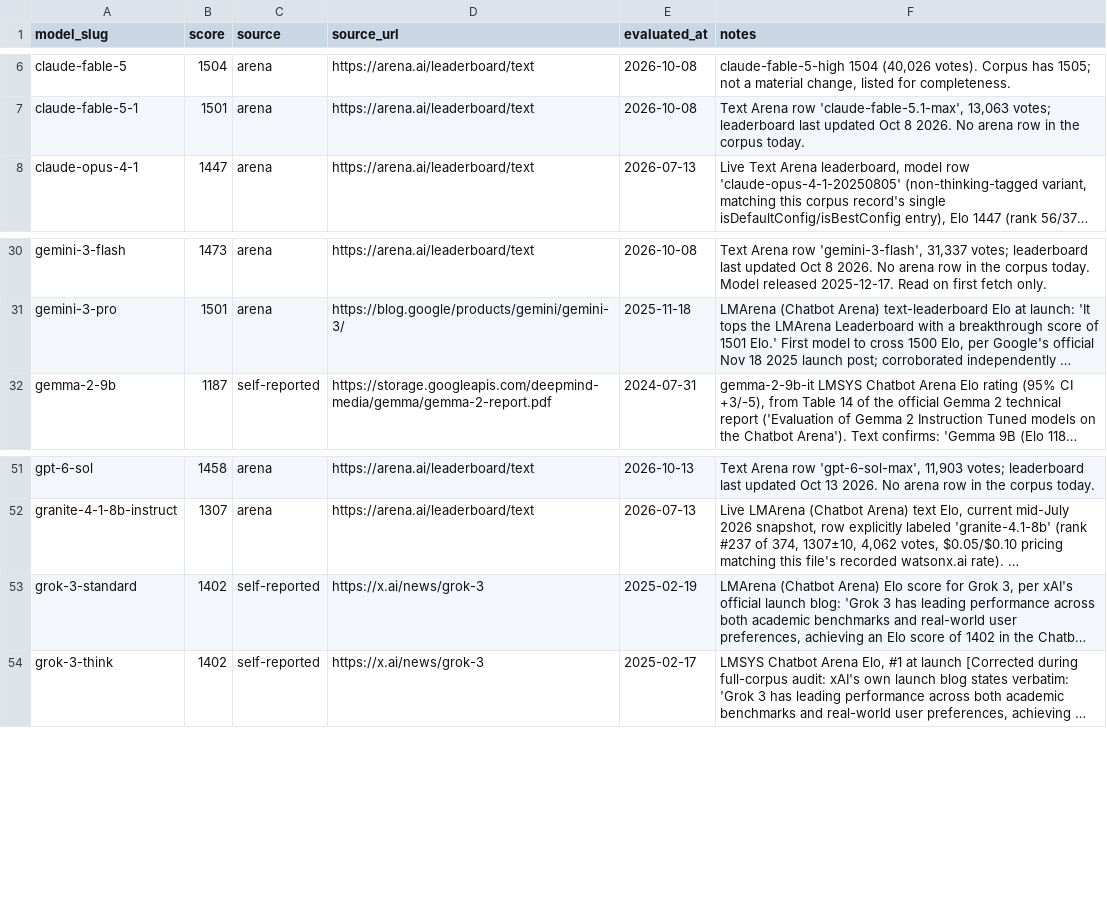
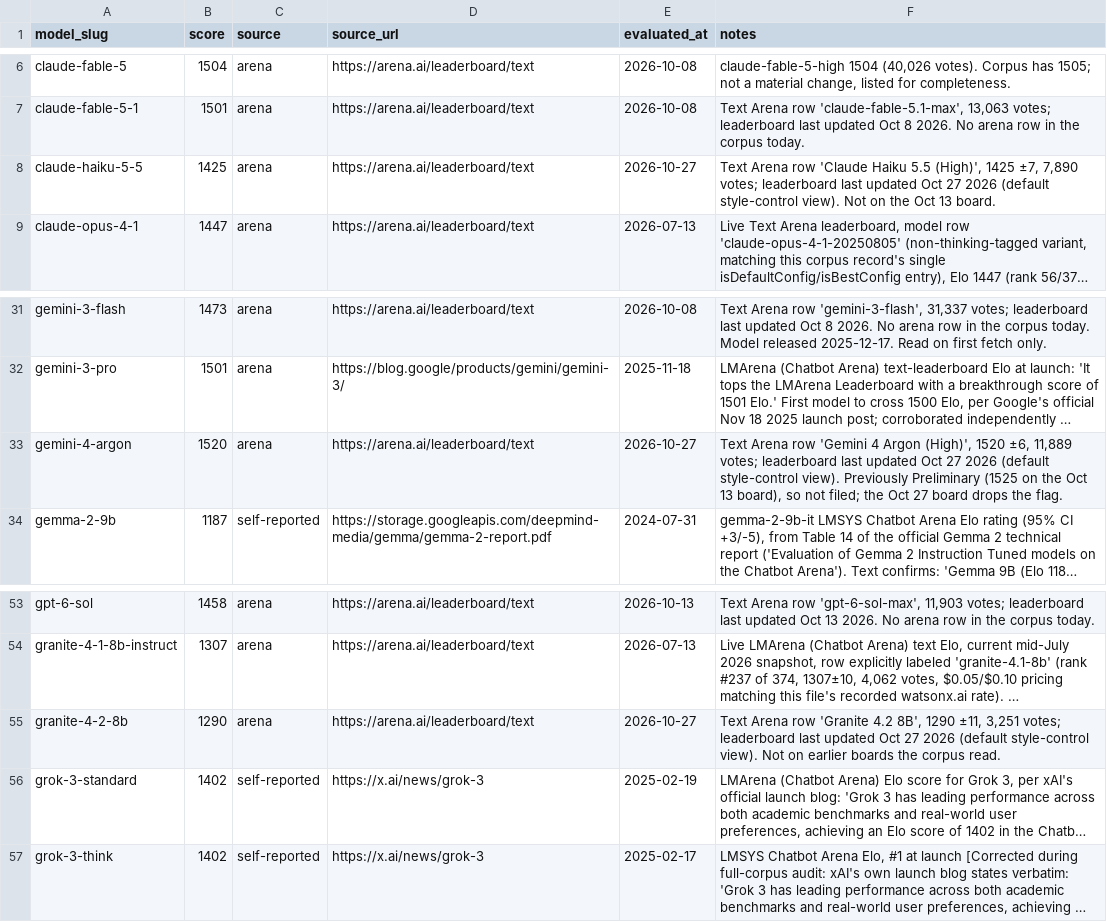
Before and after one commit to punitarani/modelbeats, a CSV file: data/results/arena.csv, drawn as a sheet; only a part is shown, gaps mark what is left out; long unchanged cells end in …; the diff names each change by its address in the sheet, - before the commit and + after, or states it on an @@ line.

```diff
--- a/data/results/arena.csv
+++ b/data/results/arena.csv
+row 8: claude-haiku-5-5 | 1425 | arena | https://arena.ai/leaderboard/text | 2026-10-27 | Text Arena row 'Claude Haiku 5.5 (High)', 1425 ±7, 7,890 votes; leaderboard last updated Oct 27 2026 (default style-control view). Not on the Oct 13 board.
+row 33: gemini-4-argon | 1520 | arena | https://arena.ai/leaderboard/text | 2026-10-27 | Text Arena row 'Gemini 4 Argon (High)', 1520 ±6, 11,889 votes; leaderboard last updated Oct 27 2026 (default style-control view). Previously Preliminary (1525 on the Oct 13 board), so not filed; the Oct 27 board drops the flag.
+row 55: granite-4-2-8b | 1290 | arena | https://arena.ai/leaderboard/text | 2026-10-27 | Text Arena row 'Granite 4.2 8B', 1290 ±11, 3,251 votes; leaderboard last updated Oct 27 2026 (default style-control view). Not on earlier boards the corpus read.
```
Also changed, not shown: 11 other files.
